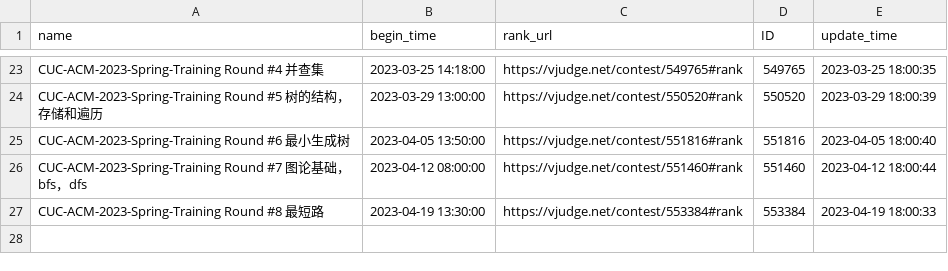
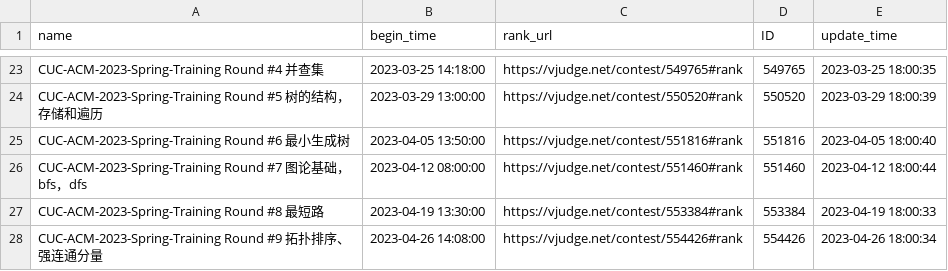
Before and after one commit to dukerki/VJudge-Spider-on-TravisCI, a CSV file: ContestRecord.csv, drawn as a sheet; only a part is shown, gaps mark what is left out.

```diff
--- a/ContestRecord.csv
+++ b/ContestRecord.csv
@@ -27 +27,2 @@ CUC-ACM-2023-Spring-Training Round #7 图论基础，bfs，dfs, 2023-04-12 08:00
 CUC-ACM-2023-Spring-Training Round #8 最短路, 2023-04-19 13:30:00, https://vjudge.net/contest/553384#rank, 553384, 2023-04-19 18:00:33
+CUC-ACM-2023-Spring-Training Round #9 拓扑排序、强连通分量, 2023-04-26 14:08:00, https://vjudge.net/contest/554426#rank, 554426, 2023-04-26 18:00:34
```
Also changed, not shown: out.csv, 1 other file.
